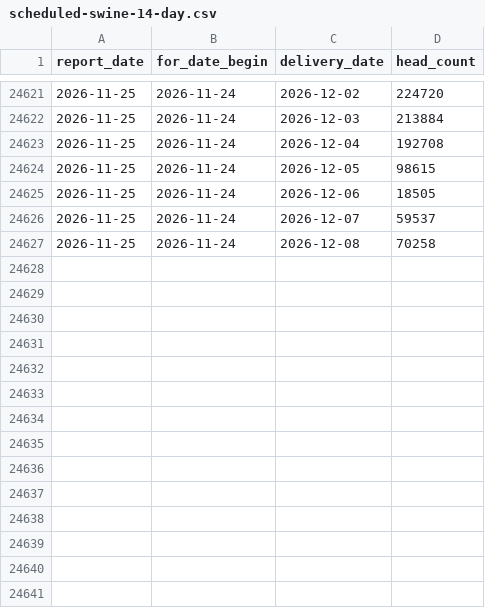
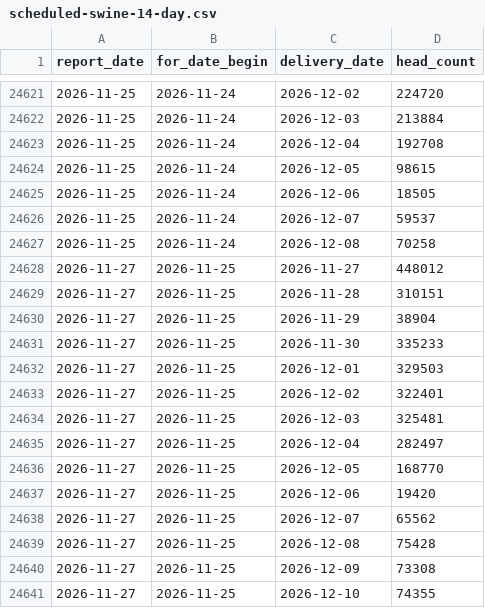
Before and after one commit to JuanTorresMI/JuanTorresMI.github.io, a CSV file: data/usda-hog-prices/scheduled-swine-14-day.csv, drawn as a sheet; only a part is shown, gaps mark what is left out.

```diff
--- a/data/usda-hog-prices/scheduled-swine-14-day.csv
+++ b/data/usda-hog-prices/scheduled-swine-14-day.csv
@@ -24627 +24627,15 @@ report_date,for_date_begin,delivery_date,head_count
 2026-11-25,2026-11-24,2026-12-08,70258
+2026-11-27,2026-11-25,2026-11-27,448012
+2026-11-27,2026-11-25,2026-11-28,310151
+2026-11-27,2026-11-25,2026-11-29,38904
+2026-11-27,2026-11-25,2026-11-30,335233
+2026-11-27,2026-11-25,2026-12-01,329503
+2026-11-27,2026-11-25,2026-12-02,322401
+2026-11-27,2026-11-25,2026-12-03,325481
+2026-11-27,2026-11-25,2026-12-04,282497
+2026-11-27,2026-11-25,2026-12-05,168770
+2026-11-27,2026-11-25,2026-12-06,19420
+2026-11-27,2026-11-25,2026-12-07,65562
+2026-11-27,2026-11-25,2026-12-08,75428
+2026-11-27,2026-11-25,2026-12-09,73308
+2026-11-27,2026-11-25,2026-12-10,74355
```
Also changed, not shown: border-waits/border-truck-wait-times.csv, data/usda-hog-prices/hog-carcass-measurements.csv, 19 other files.
